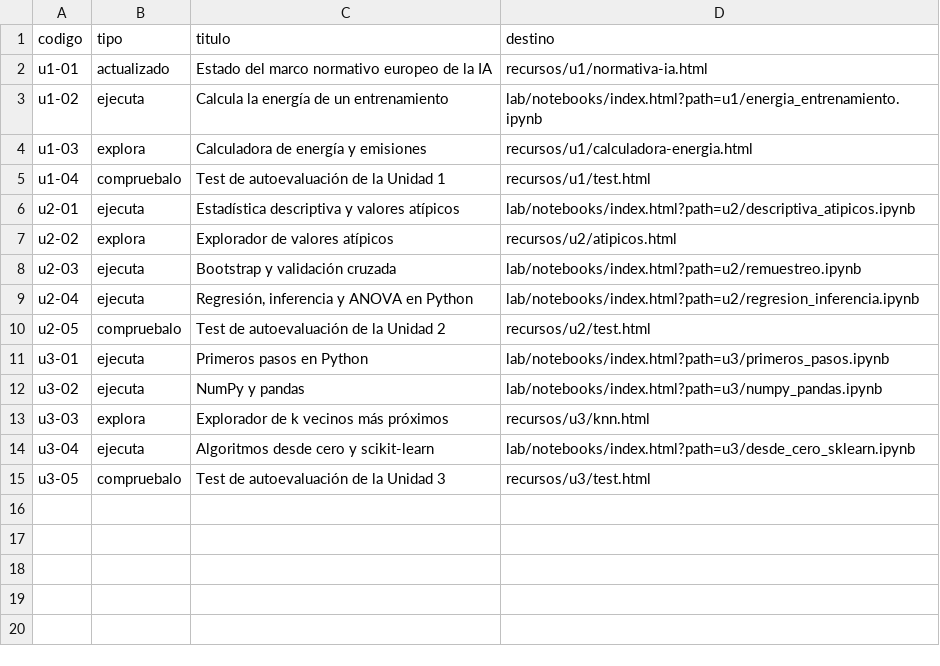
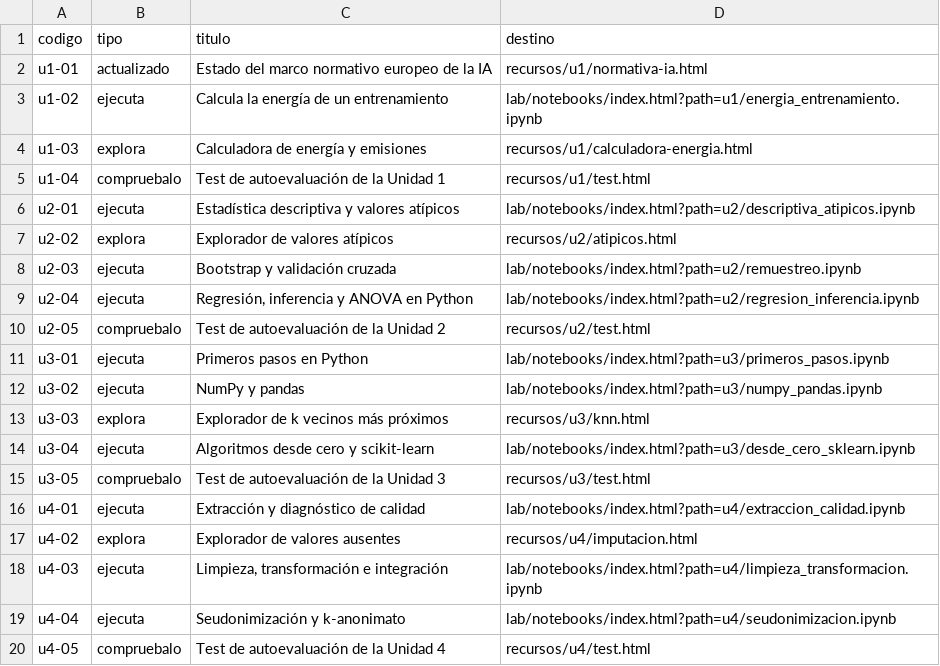
Before and after one commit to especialidades-formativas/ifcd0174, a CSV file: recursos.csv, drawn as a sheet; the diff names each change by its address in the sheet, - before the commit and + after, or states it on an @@ line.

```diff
--- a/recursos.csv
+++ b/recursos.csv
+row 16: u4-01 | ejecuta | Extracción y diagnóstico de calidad | lab/notebooks/index.html?path=u4/extraccion_calidad.ipynb
+row 17: u4-02 | explora | Explorador de valores ausentes | recursos/u4/imputacion.html
+row 18: u4-03 | ejecuta | Limpieza, transformación e integración | lab/notebooks/index.html?path=u4/limpieza_transformacion.ipynb
+row 19: u4-04 | ejecuta | Seudonimización y k-anonimato | lab/notebooks/index.html?path=u4/seudonimizacion.ipynb
+row 20: u4-05 | compruebalo | Test de autoevaluación de la Unidad 4 | recursos/u4/test.html
```
Also changed, not shown: 6 other files.
